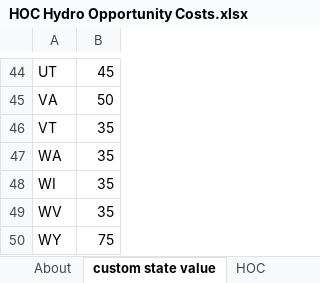
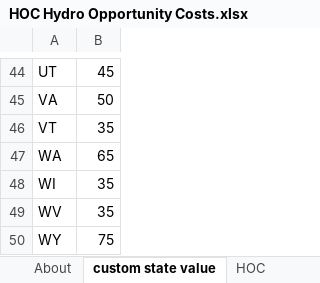
Before and after one commit to EnergyInnovation/eps-mississippi, an Excel workbook: InputData/elec/HOC/HOC Hydro Opportunity Costs.xlsx, sheet custom state value, drawn as a sheet; only a part is shown, gaps mark what is left out; values as stored, in another font and other column widths than the file's, no borders; the diff names each change by its address in the sheet, - before the commit and + after, or states it on an @@ line.

```diff
--- a/InputData/elec/HOC/HOC Hydro Opportunity Costs.xlsx (sheet custom state value)
+++ b/InputData/elec/HOC/HOC Hydro Opportunity Costs.xlsx (sheet custom state value)
-B47: 35
+B47: 65
```
Also changed, not shown: sheet About, 6 other files.
